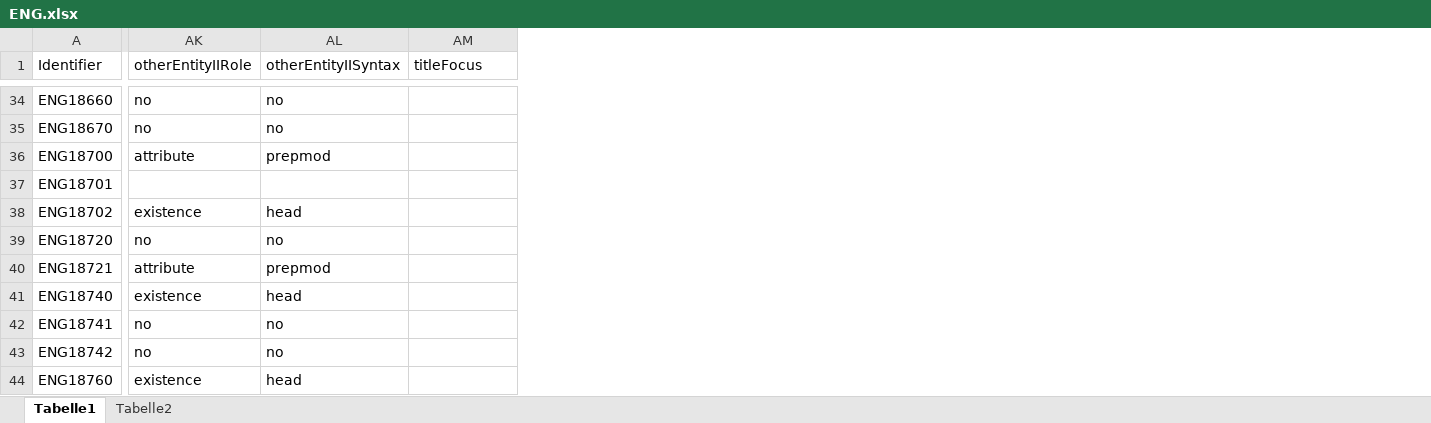
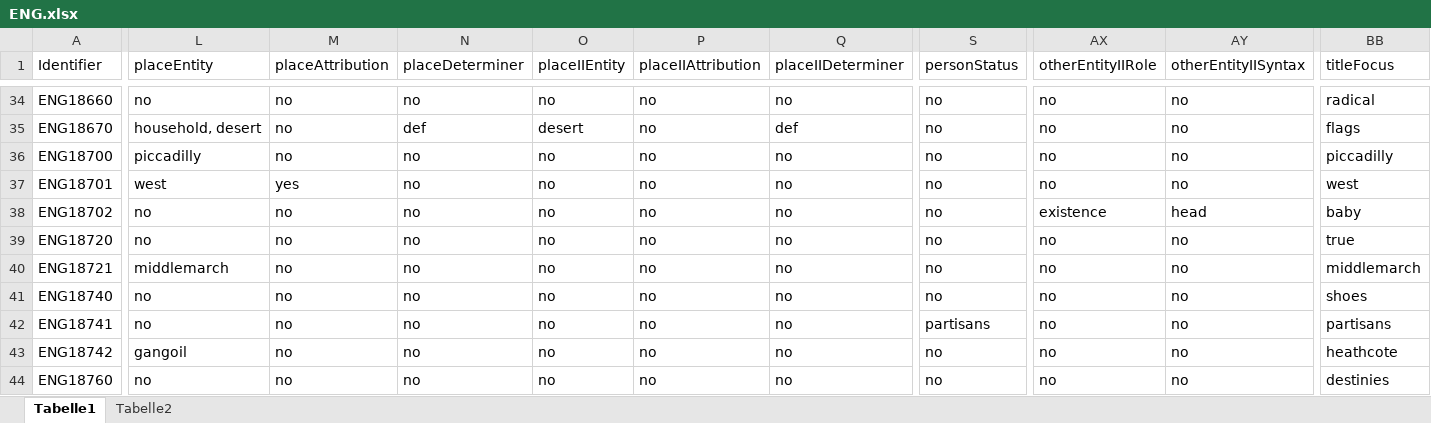
Before and after one commit to distantreading/WG1, an Excel workbook: titlePilotStudy/data/ENG.xlsx, sheet Tabelle1, drawn as a sheet; only a part is shown, gaps mark what is left out; values as stored, in another font and other column widths than the file's, no cell formats; charts and pictures not drawn; addresses are those after the commit; the diff covers the shown part only; the diff names each change by its address in the sheet, - before the commit and + after, or states it on an @@ line.

Commit message:
first full iteration of annotating title-eng

```diff
--- a/titlePilotStudy/data/ENG.xlsx (sheet Tabelle1)
+++ b/titlePilotStudy/data/ENG.xlsx (sheet Tabelle1)
@@ column L (placeEntity) unhidden, rows 34-44: no | household, desert | piccadilly | west | no | no | middlemarch | no | no | gangoil | no @@
@@ column M (placeAttribution) unhidden, rows 34-44: no | no | no | yes | no | no | no | no | no | no | no @@
@@ column N (placeDeterminer) unhidden, rows 34-44: no | def | no | no | no | no | no | no | no | no | no @@
+column O (placeIIEntity), rows 34-44: no | desert | no | no | no | no | no | no | no | no | no
@@ column P (placeIIAttribution) unhidden, rows 34-44: all no @@
@@ column Q (placeIIDeterminer) unhidden, rows 34-44: no | def | no | no | no | no | no | no | no | no | no @@
@@ column S (personStatus) unhidden, rows 34-44: no | no | no | no | no | no | no | no | partisans | no | no @@
-BB34 (titleFocus): (empty)
+BB34 (titleFocus): radical
-BB35 (titleFocus): (empty)
+BB35 (titleFocus): flags
-AX36 (otherEntityIIRole): attribute
+AX36 (otherEntityIIRole): no
-AY36 (otherEntityIISyntax): prepmod
+AY36 (otherEntityIISyntax): no
-BB36 (titleFocus): (empty)
+BB36 (titleFocus): piccadilly
-AX37 (otherEntityIIRole): (empty)
+AX37 (otherEntityIIRole): no
-AY37 (otherEntityIISyntax): (empty)
+AY37 (otherEntityIISyntax): no
-BB37 (titleFocus): (empty)
+BB37 (titleFocus): west
-BB38 (titleFocus): (empty)
+BB38 (titleFocus): baby
-BB39 (titleFocus): (empty)
+BB39 (titleFocus): true
-AX40 (otherEntityIIRole): attribute
+AX40 (otherEntityIIRole): no
-AY40 (otherEntityIISyntax): prepmod
+AY40 (otherEntityIISyntax): no
-BB40 (titleFocus): (empty)
+BB40 (titleFocus): middlemarch
-AX41 (otherEntityIIRole): existence
+AX41 (otherEntityIIRole): no
-AY41 (otherEntityIISyntax): head
+AY41 (otherEntityIISyntax): no
-BB41 (titleFocus): (empty)
+BB41 (titleFocus): shoes
-BB42 (titleFocus): (empty)
+BB42 (titleFocus): partisans
-BB43 (titleFocus): (empty)
+BB43 (titleFocus): heathcote
-AX44 (otherEntityIIRole): existence
+AX44 (otherEntityIIRole): no
-AY44 (otherEntityIISyntax): head
+AY44 (otherEntityIISyntax): no
-BB44 (titleFocus): (empty)
+BB44 (titleFocus): destinies
```
Also changed, not shown: 23 added columns and 535 edited cells elsewhere in this sheet, cell formats, hidden cells.
